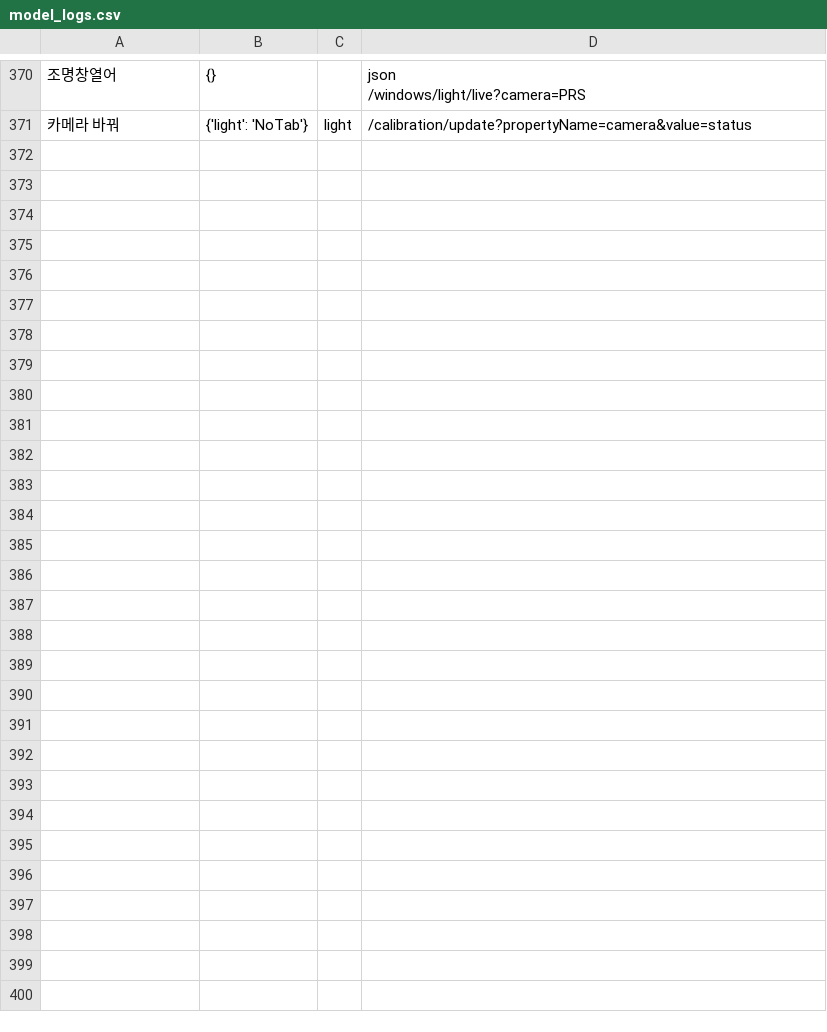
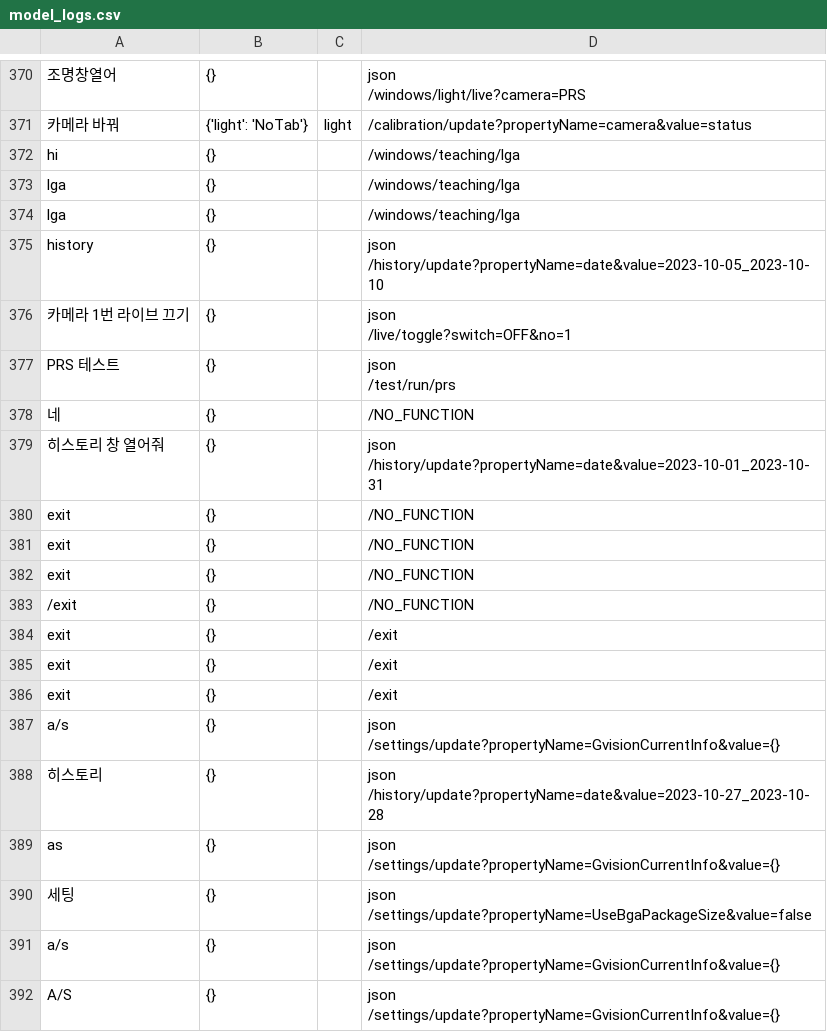
Before and after one commit to 22-JWL/SCARF, a CSV file: model_logs.csv, drawn as a sheet; only a part is shown, gaps mark what is left out; ↵ is a line break in a cell; the diff names each change by its address in the sheet, - before the commit and + after, or states it on an @@ line.

Commit message:
feature: exit

```diff
--- a/model_logs.csv
+++ b/model_logs.csv
+row 372: hi | {} |  | /windows/teaching/lga
+row 373: lga | {} |  | /windows/teaching/lga
+row 374: lga | {} |  | /windows/teaching/lga
+row 375: history | {} |  | json ↵ /history/update?propertyName=date&value=2023-10-05_2023-10-10
+row 376: 카메라 1번 라이브 끄기 | {} |  | json ↵ /live/toggle?switch=OFF&no=1
+row 377: PRS 테스트 | {} |  | json ↵ /test/run/prs
+row 378: 네 | {} |  | /NO_FUNCTION
+row 379: 히스토리 창 열어줘 | {} |  | json ↵ /history/update?propertyName=date&value=2023-10-01_2023-10-31
+row 380: exit | {} |  | /NO_FUNCTION
+row 381: exit | {} |  | /NO_FUNCTION
+row 382: exit | {} |  | /NO_FUNCTION
+row 383: /exit | {} |  | /NO_FUNCTION
+row 384: exit | {} |  | /exit
+row 385: exit | {} |  | /exit
+row 386: exit | {} |  | /exit
+row 387: a/s | {} |  | json ↵ /settings/update?propertyName=GvisionCurrentInfo&value={}
+row 388: 히스토리 | {} |  | json ↵ /history/update?propertyName=date&value=2023-10-27_2023-10-28
+row 389: as | {} |  | json ↵ /settings/update?propertyName=GvisionCurrentInfo&value={}
+row 390: 세팅 | {} |  | json ↵ /settings/update?propertyName=UseBgaPackageSize&value=false
+row 391: a/s | {} |  | json ↵ /settings/update?propertyName=GvisionCurrentInfo&value={}
+row 392: A/S | {} |  | json ↵ /settings/update?propertyName=GvisionCurrentInfo&value={}
```
Also changed, not shown: 10 other files.
